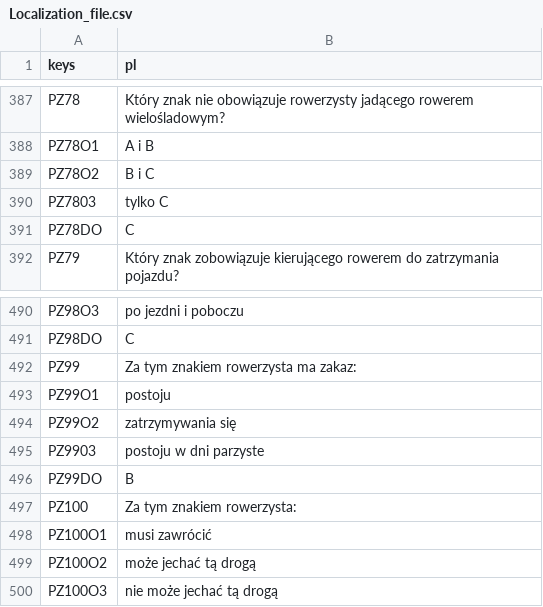
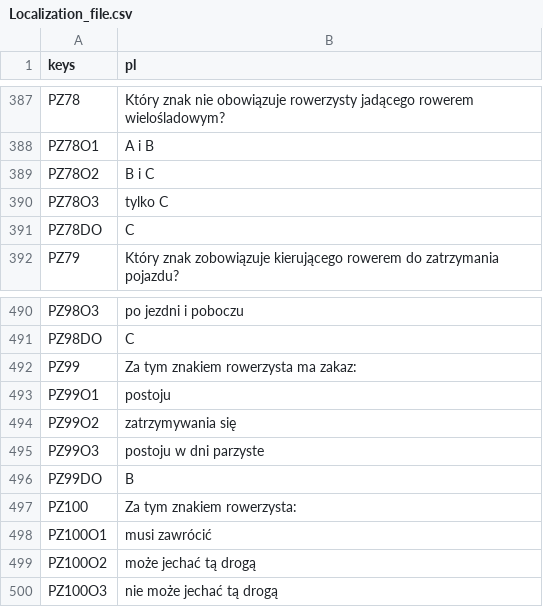
Before and after one commit to CaptainRavel/EgzaminKartaRowerowa, a CSV file: LOKALIZACJA/Localization_file.csv, drawn as a sheet; only a part is shown, gaps mark what is left out; the diff names each change by its address in the sheet, - before the commit and + after, or states it on an @@ line.

```diff
--- a/LOKALIZACJA/Localization_file.csv
+++ b/LOKALIZACJA/Localization_file.csv
-A390 (keys): PZ7803
+A390 (keys): PZ78O3
-A495 (keys): PZ9903
+A495 (keys): PZ99O3
```
Also changed, not shown: 6 other files.
